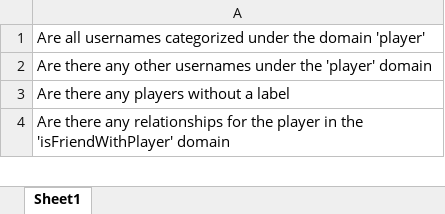
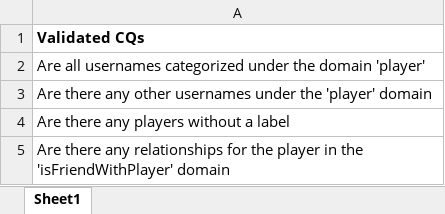
Before and after one commit to SemTech23/RETROFIT-CQs, an Excel workbook: Results/Video Game Ontology/Validated CQs/Validated_P3_GPT4_VideoGame.xlsx, sheet Sheet1, drawn as a sheet; only a part is shown; values as stored, in another font and other column widths than the file's, no borders; the diff names each change by its address in the sheet, - before the commit and + after, or states it on an @@ line.

```diff
--- a/Results/Video Game Ontology/Validated CQs/Validated_P3_GPT4_VideoGame.xlsx (sheet Sheet1)
+++ b/Results/Video Game Ontology/Validated CQs/Validated_P3_GPT4_VideoGame.xlsx (sheet Sheet1)
+row 1: Validated CQs
```
Also changed, not shown: Results/VICINITY Core Ontology/Validated CQs/Validated_P2_GPT4_VICINITYCore.xlsx, Results/VICINITY Core Ontology/Validated CQs/Validated_P3_GPT3_VICINITYCore.xlsx, 20 other files.
